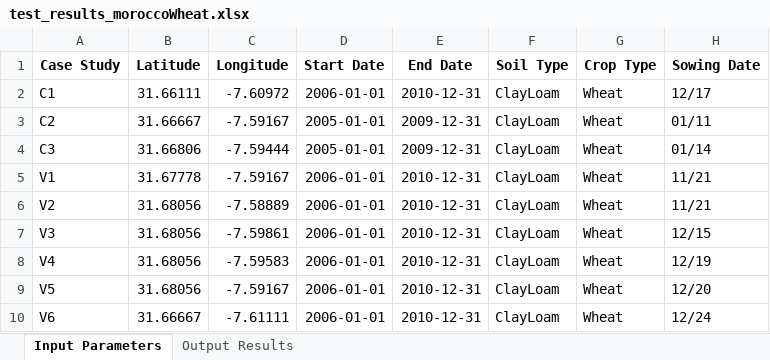
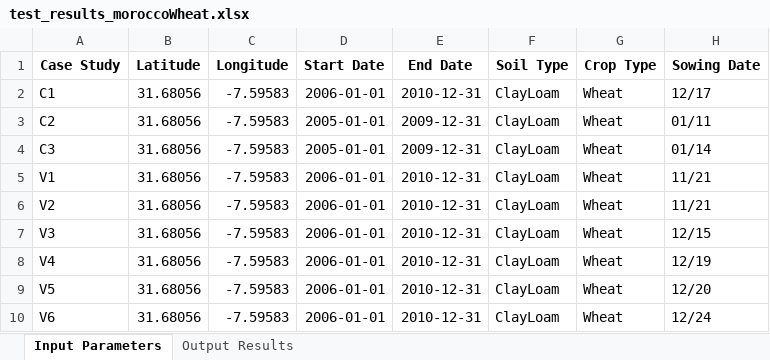
Before and after one commit to stephansmit/heliostrome, an Excel workbook: heliostrome/jip_project/results/test_results_moroccoWheat.xlsx, sheet Input Parameters, drawn as a sheet; only a part is shown; values as stored, in another font and other column widths than the file's, no borders; the diff names each change by its address in the sheet, - before the commit and + after, or states it on an @@ line.

```diff
--- a/heliostrome/jip_project/results/test_results_moroccoWheat.xlsx (sheet Input Parameters)
+++ b/heliostrome/jip_project/results/test_results_moroccoWheat.xlsx (sheet Input Parameters)
-B2 (Latitude): 31.66111
+B2 (Latitude): 31.68056
-C2 (Longitude): -7.60972
+C2 (Longitude): -7.59583
-B3 (Latitude): 31.66667
+B3 (Latitude): 31.68056
-C3 (Longitude): -7.59167
+C3 (Longitude): -7.59583
-B4 (Latitude): 31.66806
+B4 (Latitude): 31.68056
-C4 (Longitude): -7.59444
+C4 (Longitude): -7.59583
-B5 (Latitude): 31.67778
+B5 (Latitude): 31.68056
-C5 (Longitude): -7.59167
+C5 (Longitude): -7.59583
-C6 (Longitude): -7.58889
+C6 (Longitude): -7.59583
-C7 (Longitude): -7.59861
+C7 (Longitude): -7.59583
-C9 (Longitude): -7.59167
+C9 (Longitude): -7.59583
-B10 (Latitude): 31.66667
+B10 (Latitude): 31.68056
-C10 (Longitude): -7.61111
+C10 (Longitude): -7.59583
```
Also changed, not shown: sheet Output Results, heliostrome/jip_project/results/Factors to run simulation.xlsx, 2 other files.
